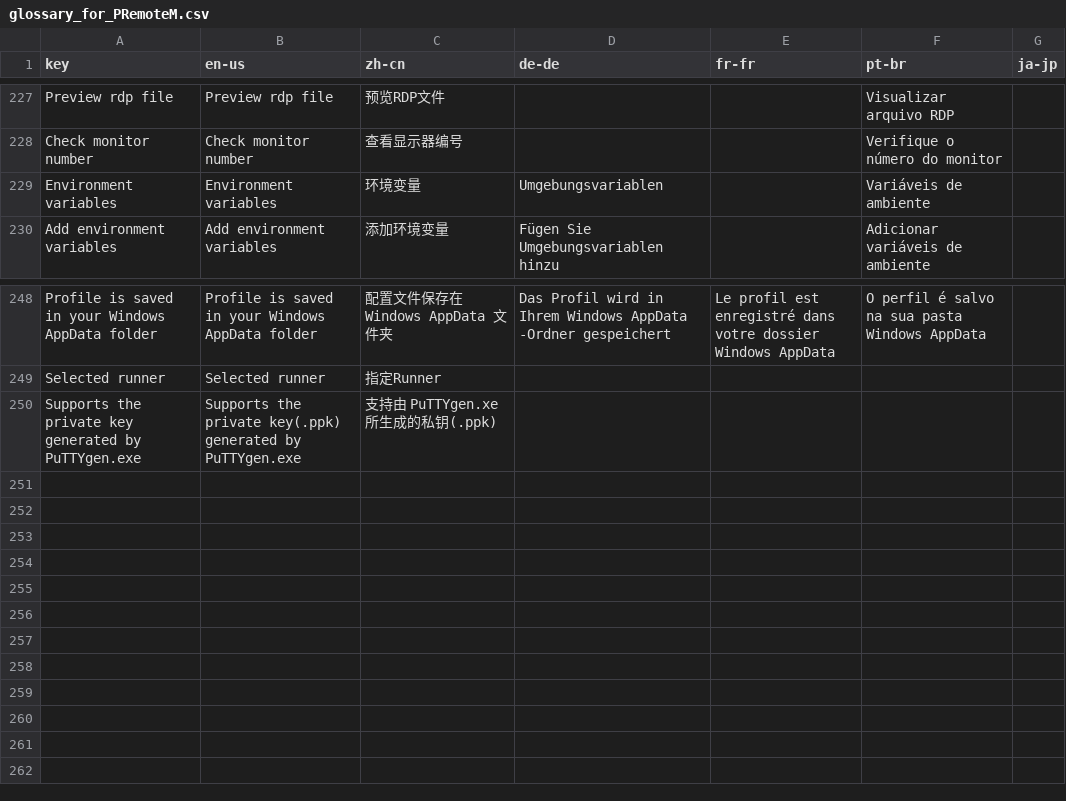
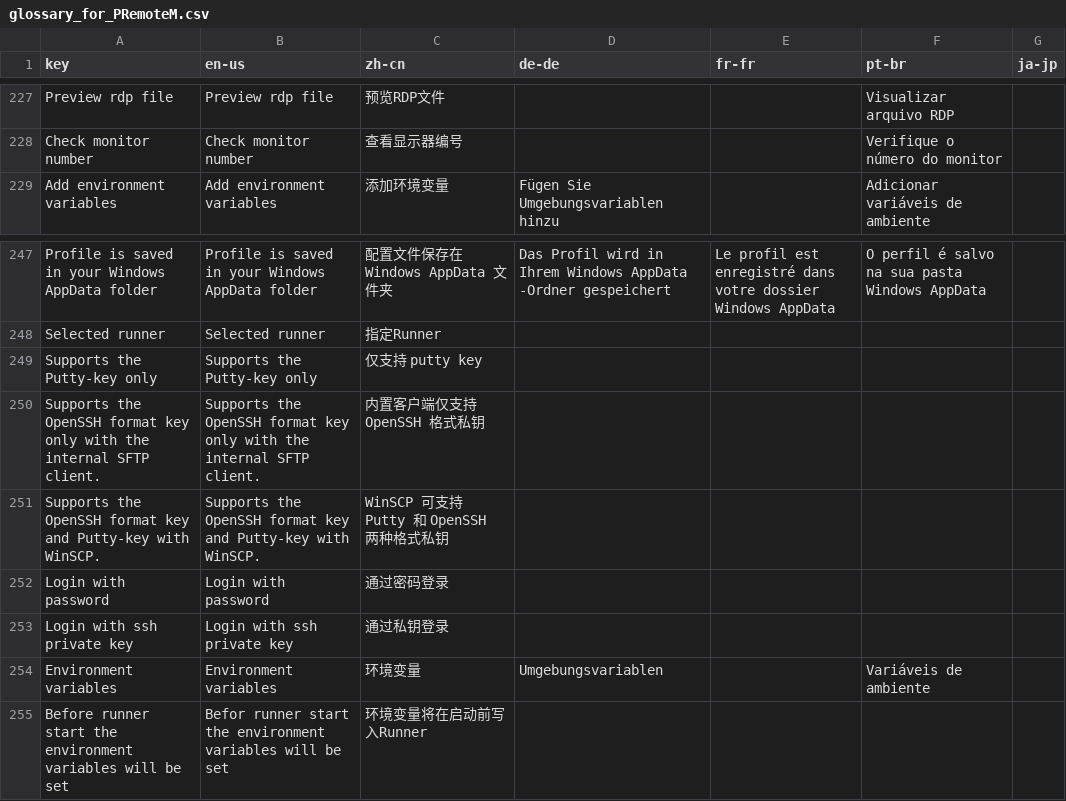
Before and after one commit to 1Remote/1Remote, a CSV file: Ui/Resources/Languages/glossary_for_PRemoteM.csv, drawn as a sheet; only a part is shown, gaps mark what is left out.

```diff
--- a/Ui/Resources/Languages/glossary_for_PRemoteM.csv
+++ b/Ui/Resources/Languages/glossary_for_PRemoteM.csv
@@ -228,3 +228,2 @@ Preview rdp file,Preview rdp file,预览RDP文件,,,Visualizar arquivo RDP,
 Check monitor number,Check monitor number,查看显示器编号,,,Verifique o número do monitor,
-Environment variables,Environment variables,环境变量,Umgebungsvariablen,,Variáveis de ambiente,
 Add environment variables,Add environment variables,添加环境变量,Fügen Sie Umgebungsvariablen hinzu,,Adicionar variáveis de ambiente,
@@ -261,2 +260,8 @@ Profile is saved in your Windows AppData folder,Profile is saved in your Windows
 Selected runner,Selected runner,指定Runner,,,,
-Supports the private key generated by PuTTYgen.exe,Supports the private key(.ppk) generated by PuTTYgen.exe,支持由 PuTTYgen.xe 所生成的私钥(.ppk),,,,
+Supports the Putty-key only,Supports the Putty-key only,仅支持 putty key,,,,
+Supports the OpenSSH format key only with the internal SFTP client.,Supports the OpenSSH format key only with the internal SFTP client.,内置客户端仅支持 OpenSSH 格式私钥,,,,
+Supports the OpenSSH format key and Putty-key with WinSCP.,Supports the OpenSSH format key and Putty-key with WinSCP.,WinSCP 可支持 Putty 和 OpenSSH 两种格式私钥,,,,
+Login with password,Login with password,通过密码登录,,,,
+Login with ssh private key,Login with ssh private key,通过私钥登录,,,,
+Environment variables,Environment variables,环境变量,Umgebungsvariablen,,Variáveis de ambiente,
+Before runner start the environment variables will be set,Befor runner start the environment variables will be set,环境变量将在启动前写入Runner,,,,
```
Also changed, not shown: Ui/Resources/Languages/glossary_for_PRemoteM_translated_by_google.csv, 24 other files.
